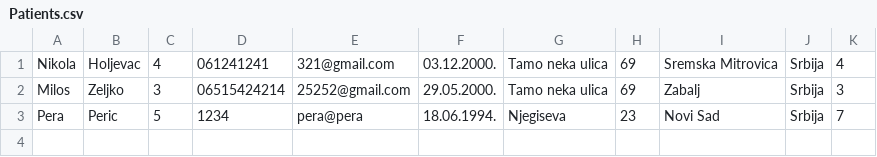
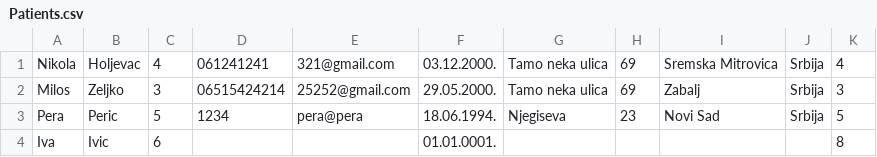
Before and after one commit to miloszeljko00/zdravstvena-ustanova, a CSV file: zdravstvena_ustanova/Resources/data/Patients.csv, drawn as a sheet.

```diff
--- a/zdravstvena_ustanova/Resources/data/Patients.csv
+++ b/zdravstvena_ustanova/Resources/data/Patients.csv
@@ -2,2 +2,3 @@ Nikola;Holjevac;4;061241241;321@gmail.com;03.12.2000.;Tamo neka ulica;69;Sremska
 Milos;Zeljko;3;06515424214;25252@gmail.com;29.05.2000.;Tamo neka ulica;69;Zabalj;Srbija;3
-Pera;Peric;5;1234;pera@pera;18.06.1994.;Njegiseva;23;Novi Sad;Srbija;7
+Pera;Peric;5;1234;pera@pera;18.06.1994.;Njegiseva;23;Novi Sad;Srbija;5
+Iva;Ivic;6;;;01.01.0001.;;;;;8
```
Also changed, not shown: zdravstvena_ustanova/Resources/data/ScheduledAppointments.csv, 14 other files.
